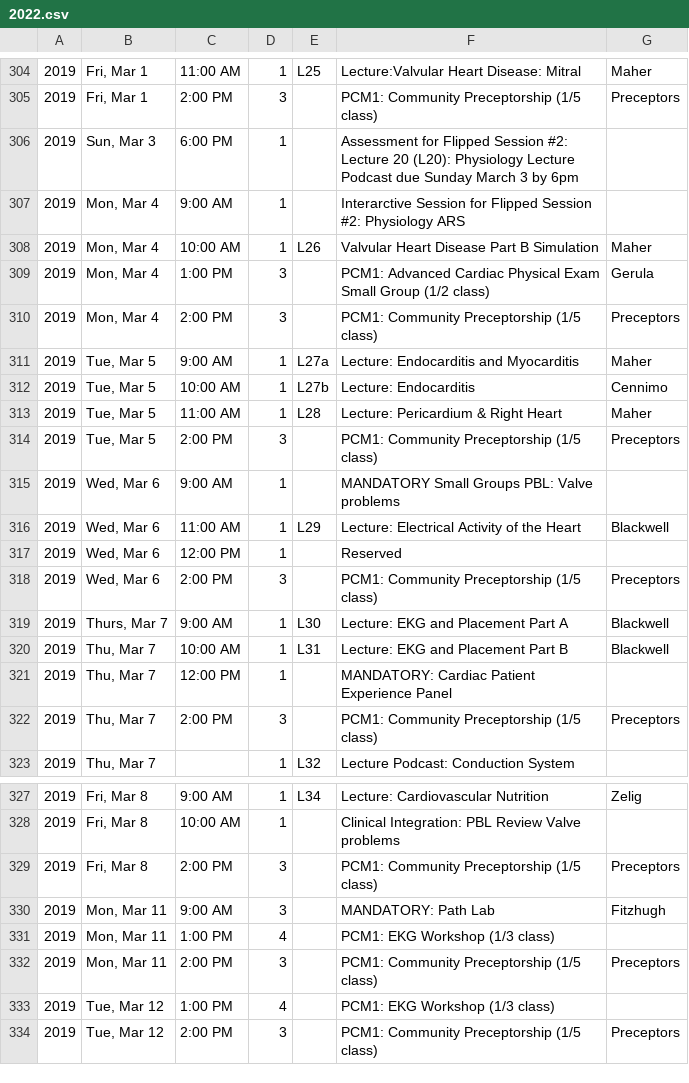
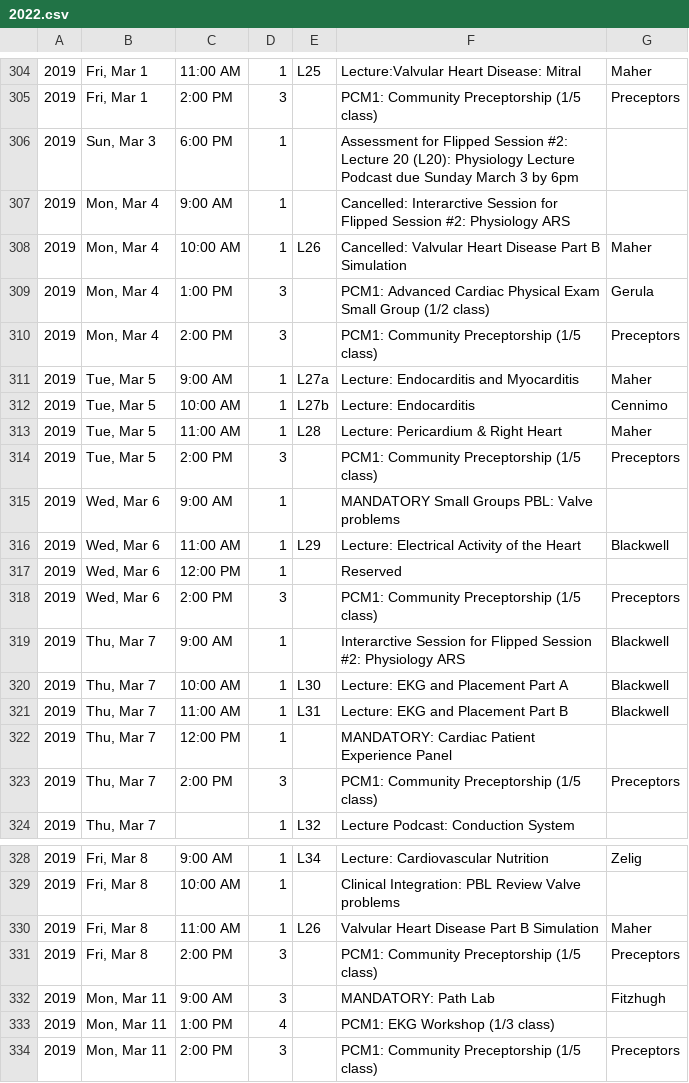
Before and after one commit to TheToolbox/njms.rocks, a CSV file: webserver/calendars/calendars/2022.csv, drawn as a sheet; only a part is shown, gaps mark what is left out; the shorter side is filled out with more unchanged rows.

Commit message:
Updates due to cancelled Monday Classes

```diff
--- a/webserver/calendars/calendars/2022.csv
+++ b/webserver/calendars/calendars/2022.csv
@@ -306,4 +306,4 @@
 2019,"Sun, Mar 3",6:00 PM,1,,Assessment for Flipped Session #2: Lecture 20 (L20): Physiology Lecture Podcast due Sunday March 3 by 6pm,
-2019,"Mon, Mar 4",9:00 AM,1,,Interarctive Session for Flipped Session #2: Physiology ARS,
-2019,"Mon, Mar 4",10:00 AM,1,L26,Valvular Heart Disease Part B Simulation,Maher
+2019,"Mon, Mar 4",9:00 AM,1,,Cancelled: Interarctive Session for Flipped Session #2: Physiology ARS,
+2019,"Mon, Mar 4",10:00 AM,1,L26,Cancelled: Valvular Heart Disease Part B Simulation,Maher
 2019,"Mon, Mar 4",1:00 PM,3,,PCM1: Advanced Cardiac  Physical Exam Small Group (1/2 class),Gerula
@@ -318,4 +318,5 @@
 2019,"Wed, Mar 6",2:00 PM,3,,PCM1: Community Preceptorship (1/5 class),Preceptors
-2019,"Thurs, Mar 7",9:00 AM,1,L30,Lecture: EKG and Placement Part A,Blackwell
-2019,"Thu, Mar 7",10:00 AM,1,L31,Lecture: EKG and Placement Part B,Blackwell
+2019,"Thu, Mar 7",9:00 AM,1,,Interarctive Session for Flipped Session #2: Physiology ARS,Blackwell
+2019,"Thu, Mar 7",10:00 AM,1,L30,Lecture: EKG and Placement Part A,Blackwell
+2019,"Thu, Mar 7",11:00 AM,1,L31,Lecture: EKG and Placement Part B,Blackwell
 2019,"Thu, Mar 7",12:00 PM,1,,MANDATORY: Cardiac Patient Experience Panel,
@@ -328,2 +329,3 @@
 2019,"Fri, Mar 8",10:00 AM,1,,Clinical Integration: PBL Review Valve problems,
+2019,"Fri, Mar 8",11:00 AM,1,L26,Valvular Heart Disease Part B Simulation,Maher
 2019,"Fri, Mar 8",2:00 PM,3,,PCM1: Community Preceptorship (1/5 class),Preceptors
```
